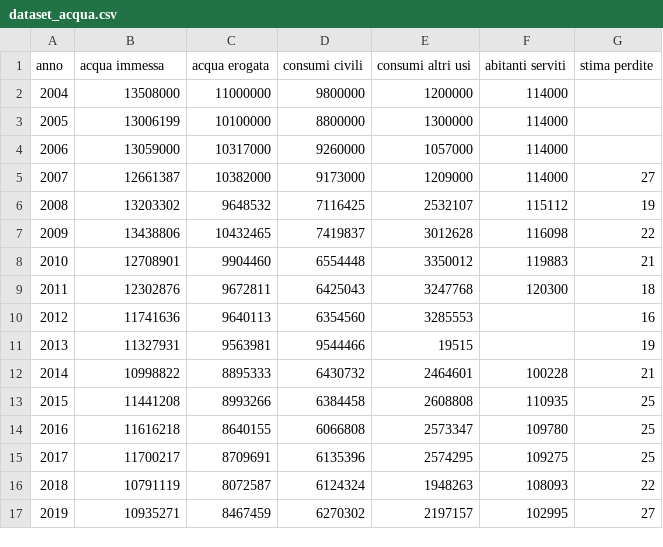
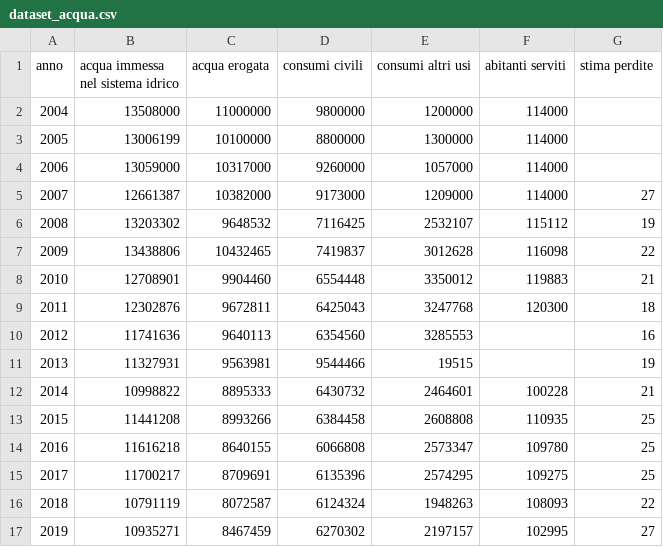
Before and after one commit to MichelazzoLeonardo/Agenda-2030-dataset, a CSV file: dataset_acqua.csv, drawn as a sheet.

Commit message:
Update dataset_acqua.csv

```diff
--- a/dataset_acqua.csv
+++ b/dataset_acqua.csv
@@ -1,2 +1,2 @@
-"anno","acqua immessa","acqua erogata","consumi civili","consumi altri usi","abitanti serviti","stima perdite"
+"anno","acqua immessa nel sistema idrico","acqua erogata","consumi civili","consumi altri usi","abitanti serviti","stima perdite"
 "2004",13508000,11000000,9800000,1200000,114000,
```
